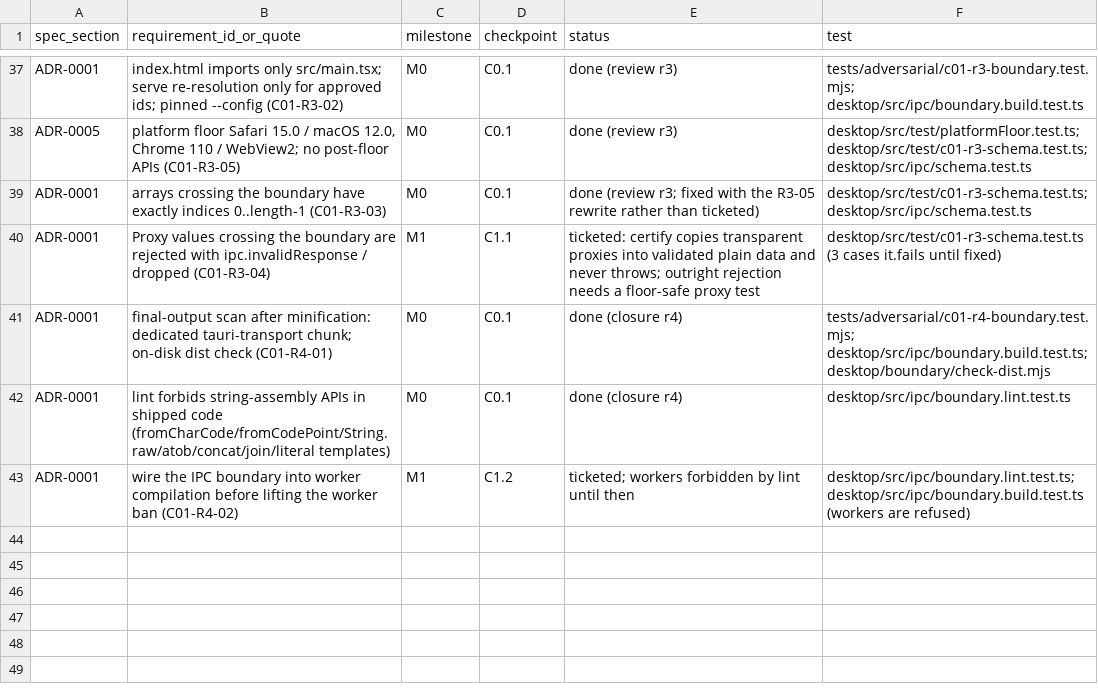
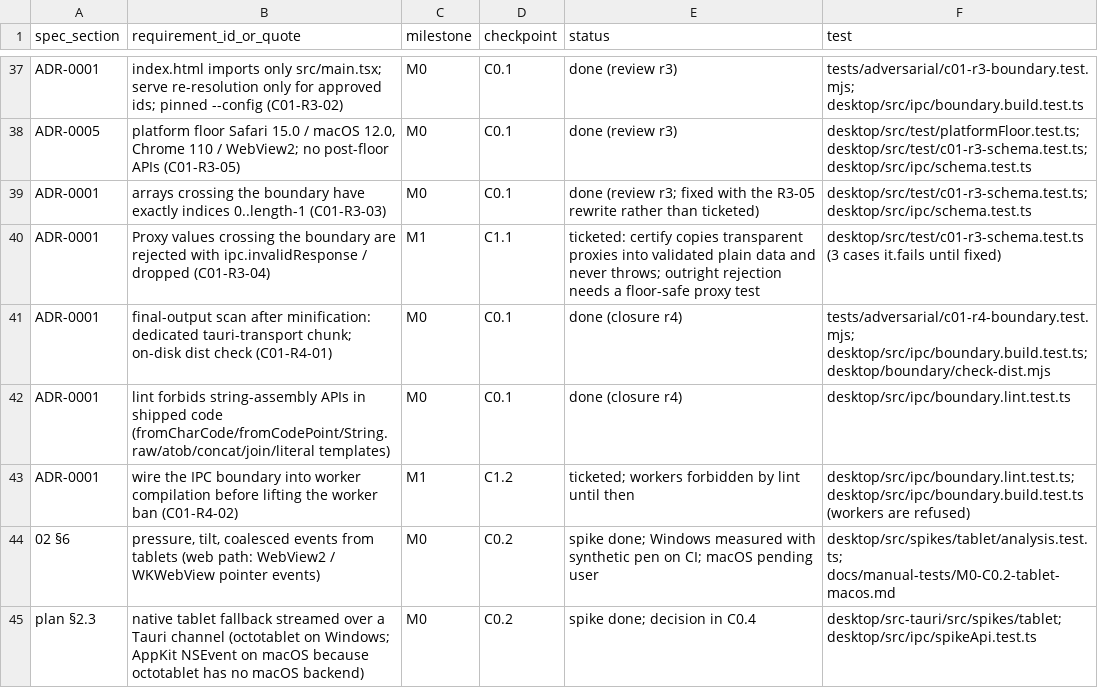
Before and after one commit to kaigani/261017-toontown-dev, a CSV file: plan/traceability.csv, drawn as a sheet; only a part is shown, gaps mark what is left out.

```diff
--- a/plan/traceability.csv
+++ b/plan/traceability.csv
@@ -43 +43,3 @@ ADR-0001,"lint forbids string-assembly APIs in shipped code (fromCharCode/fromCo
 ADR-0001,"wire the IPC boundary into worker compilation before lifting the worker ban (C01-R4-02)",M1,C1.2,ticketed; workers forbidden by lint until then,desktop/src/ipc/boundary.lint.test.ts; desktop/src/ipc/boundary.build.test.ts (workers are refused)
+02 §6,"pressure, tilt, coalesced events from tablets (web path: WebView2 / WKWebView pointer events)",M0,C0.2,spike done; Windows measured with synthetic pen on CI; macOS pending user,desktop/src/spikes/tablet/analysis.test.ts; docs/manual-tests/M0-C0.2-tablet-macos.md
+plan §2.3,"native tablet fallback streamed over a Tauri channel (octotablet on Windows; AppKit NSEvent on macOS because octotablet has no macOS backend)",M0,C0.2,spike done; decision in C0.4,desktop/src-tauri/src/spikes/tablet; desktop/src/ipc/spikeApi.test.ts
```
Also changed, not shown: 3 other files.
